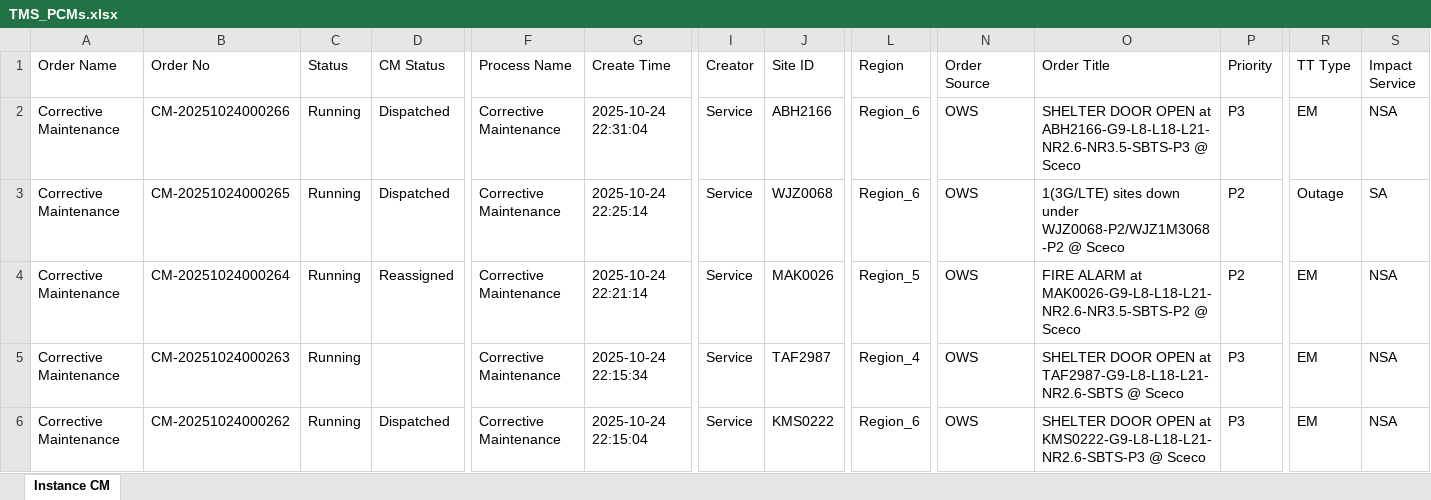
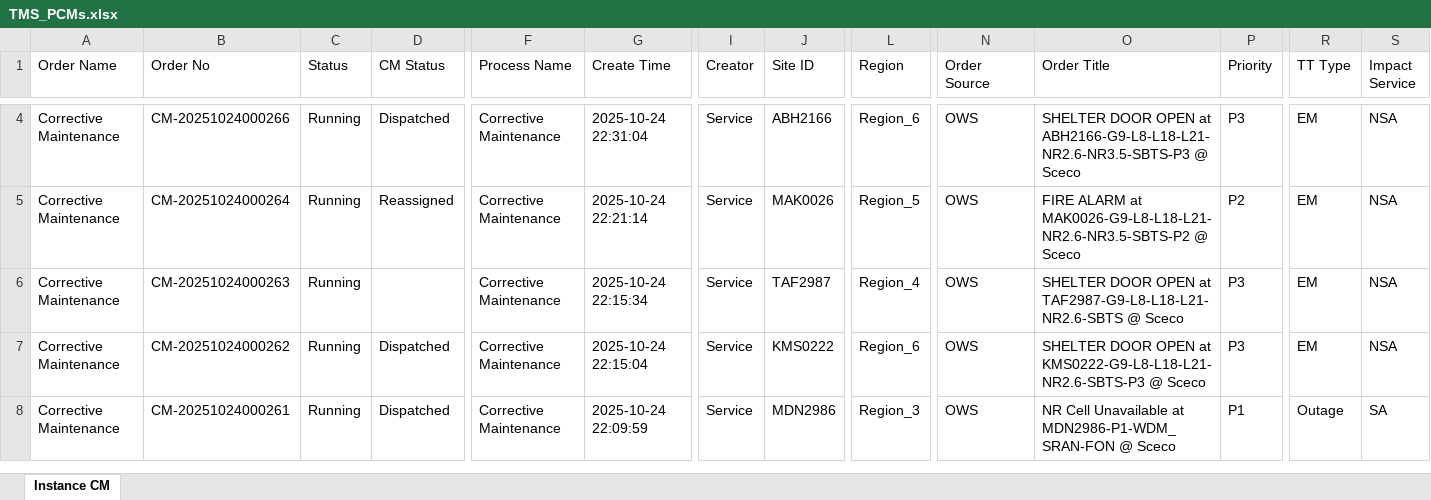
Before and after one commit to decosaro/tms_running, an Excel workbook: TMS_PCMs.xlsx, sheet Instance CM, drawn as a sheet; only a part is shown, gaps mark what is left out; the shorter side is filled out with more unchanged rows; values as stored, in another font and other column widths than the file's, no borders; removed rows and columns are numbered as before the commit, all else as after; rows hold the shown columns only; the diff covers the shown part only; the diff names each change by its address in the sheet, - before the commit and + after, or states it on an @@ line.

Commit message:
Updated TMS_PCMs.xlsx from OneDrive

```diff
--- a/TMS_PCMs.xlsx (sheet Instance CM)
+++ b/TMS_PCMs.xlsx (sheet Instance CM)
-row 3: Corrective Maintenance | CM-20251024000265 | Running | Dispatched | Corrective Maintenance | 2025-10-24 22:25:14 | Service | WJZ0068 | Region_6 | OWS | 1(3G/LTE) sites down under WJZ0068-P2/WJZ1M3068-P2 @ Sceco | P2 | Outage | SA
```
Also changed, not shown: 2 added rows, 1 removed row and 2 edited cells elsewhere in this sheet.
